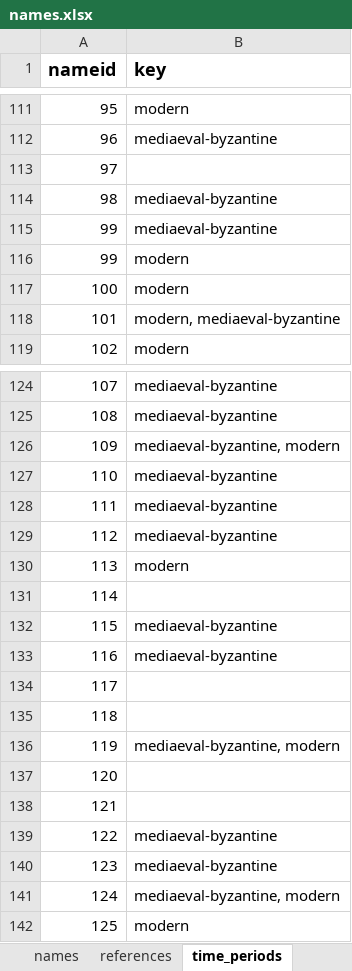
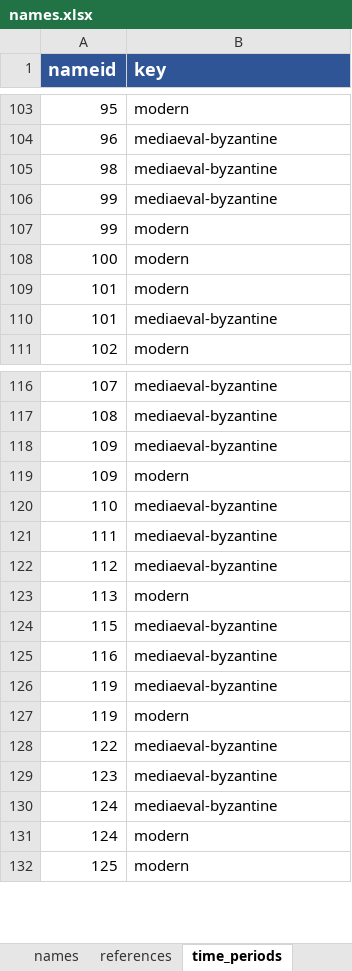
Before and after one commit to isawnyu/pleiades-batching, an Excel workbook: data/calcs/20170118/names.xlsx, sheet time_periods, drawn as a sheet; only a part is shown, gaps mark what is left out; values as stored, in another font and other column widths than the file's, no borders; removed rows and columns are numbered as before the commit, all else as after; the diff covers the shown part only; the diff names each change by its address in the sheet, - before the commit and + after, or states it on an @@ line.

Commit message:
some fixes to time periods

```diff
--- a/data/calcs/20170118/names.xlsx (sheet time_periods)
+++ b/data/calcs/20170118/names.xlsx (sheet time_periods)
@@ A1:B1 fill: none → #2F5597, text colour: black → #FFFFFF @@
-row 113: 97
+row 109: 101 | modern
-B110 (key): modern, mediaeval-byzantine
+B110 (key): mediaeval-byzantine
-B118 (key): mediaeval-byzantine, modern
+B118 (key): mediaeval-byzantine
+row 119: 109 | modern
-row 131: 114
-row 134: 117
-row 135: 118
-B126 (key): mediaeval-byzantine, modern
+B126 (key): mediaeval-byzantine
-row 137: 120
-row 138: 121
+row 127: 119 | modern
-B130 (key): mediaeval-byzantine, modern
+B130 (key): mediaeval-byzantine
+row 131: 124 | modern
```
Also changed, not shown: 8 added rows, 98 removed rows and 10 edited cells elsewhere in this sheet, sheet names.
